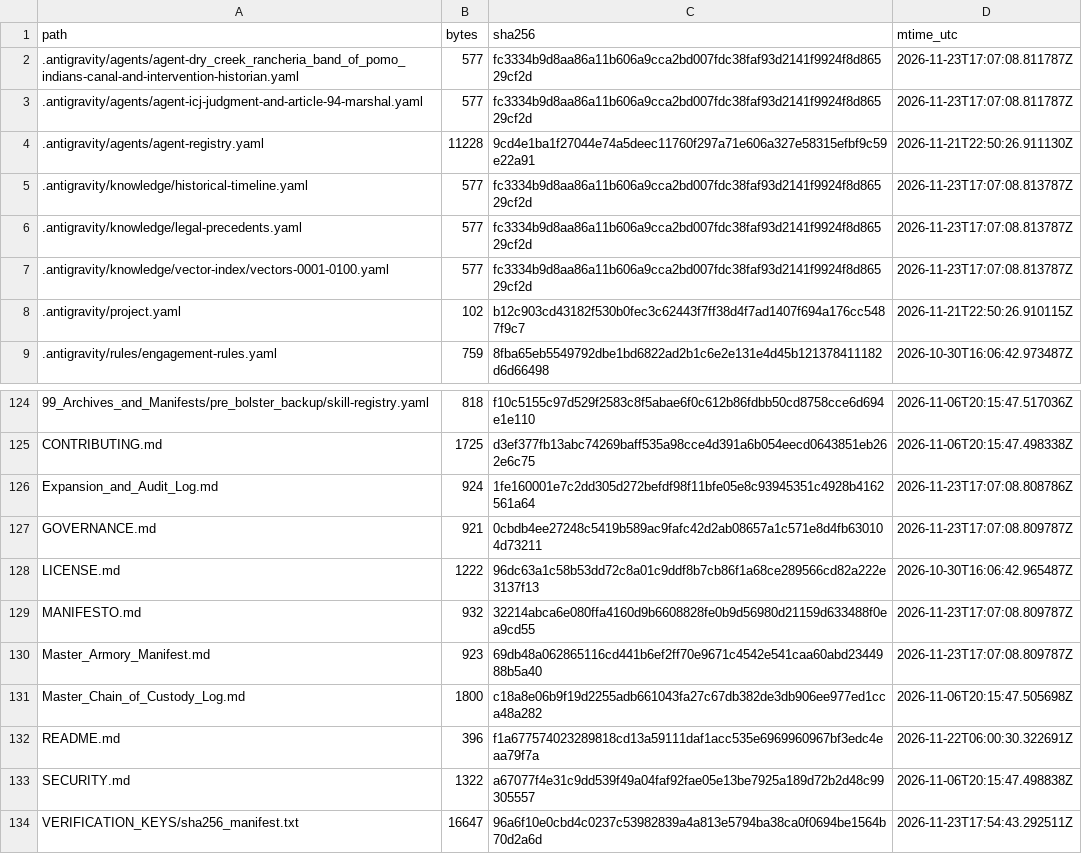
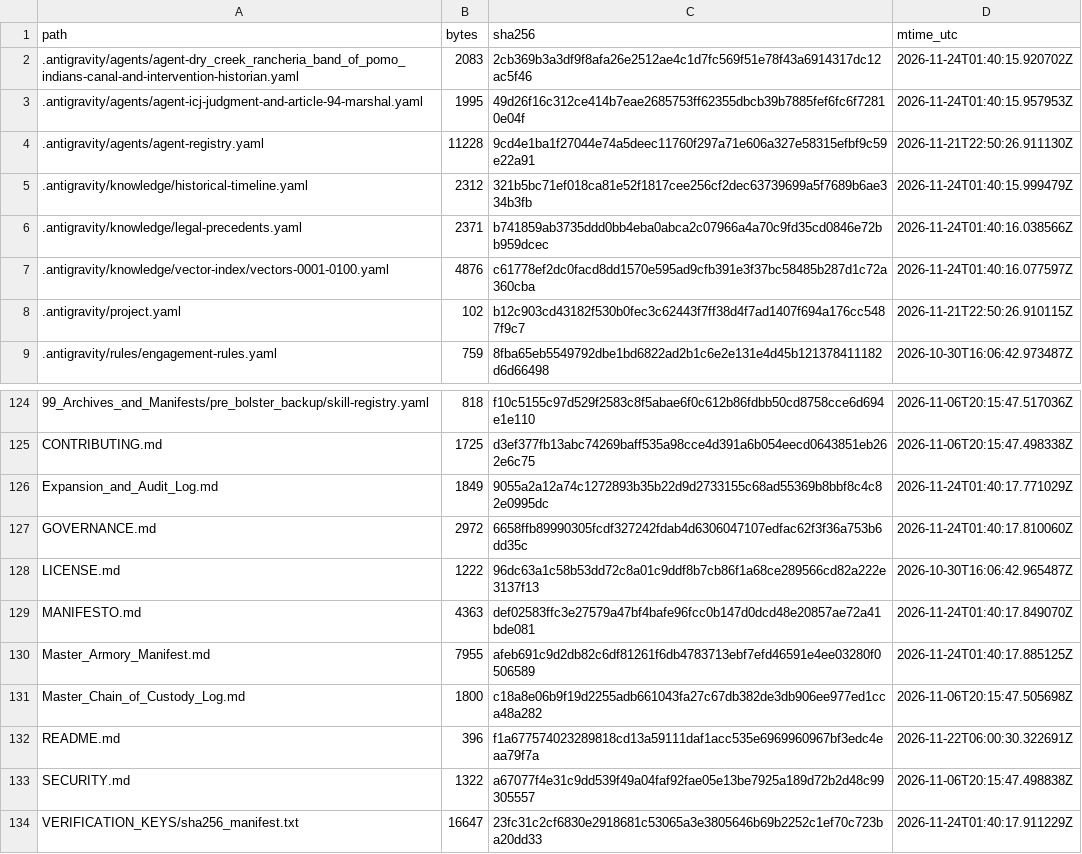
Before and after one commit to GlobalRestitutionAlliance/turtle-island-us-ca-dry-creek-rancheria-band-of-pomo-indians-master-litigation, a CSV file: 99_Archives_and_Manifests/MANIFEST_SHA256.csv, drawn as a sheet; only a part is shown, gaps mark what is left out; the diff covers the shown part only.

```diff
--- a/99_Archives_and_Manifests/MANIFEST_SHA256.csv
+++ b/99_Archives_and_Manifests/MANIFEST_SHA256.csv
@@ -1,8 +1,8 @@
 path,bytes,sha256,mtime_utc
-.antigravity/agents/agent-dry_creek_rancheria_band_of_pomo_indians-canal-and-intervention-historian.yaml,577,fc3334b9d8aa86a11b606a9cca2bd007fdc38faf93d2141f9924f8d86529cf2d,2026-11-23T17:07:08.811787Z
-.antigravity/agents/agent-icj-judgment-and-article-94-marshal.yaml,577,fc3334b9d8aa86a11b606a9cca2bd007fdc38faf93d2141f9924f8d86529cf2d,2026-11-23T17:07:08.811787Z
+.antigravity/agents/agent-dry_creek_rancheria_band_of_pomo_indians-canal-and-intervention-historian.yaml,2083,2cb369b3a3df9f8afa26e2512ae4c1d7fc569f51e78f43a6914317dc12ac5f46,2026-11-24T01:40:15.920702Z
+.antigravity/agents/agent-icj-judgment-and-article-94-marshal.yaml,1995,49d26f16c312ce414b7eae2685753ff62355dbcb39b7885fef6fc6f72810e04f,2026-11-24T01:40:15.957953Z
 .antigravity/agents/agent-registry.yaml,11228,9cd4e1ba1f27044e74a5deec11760f297a71e606a327e58315efbf9c59e22a91,2026-11-21T22:50:26.911130Z
-.antigravity/knowledge/historical-timeline.yaml,577,fc3334b9d8aa86a11b606a9cca2bd007fdc38faf93d2141f9924f8d86529cf2d,2026-11-23T17:07:08.813787Z
-.antigravity/knowledge/legal-precedents.yaml,577,fc3334b9d8aa86a11b606a9cca2bd007fdc38faf93d2141f9924f8d86529cf2d,2026-11-23T17:07:08.813787Z
-.antigravity/knowledge/vector-index/vectors-0001-0100.yaml,577,fc3334b9d8aa86a11b606a9cca2bd007fdc38faf93d2141f9924f8d86529cf2d,2026-11-23T17:07:08.813787Z
+.antigravity/knowledge/historical-timeline.yaml,2312,321b5bc71ef018ca81e52f1817cee256cf2dec63739699a5f7689b6ae334b3fb,2026-11-24T01:40:15.999479Z
+.antigravity/knowledge/legal-precedents.yaml,2371,b741859ab3735ddd0bb4eba0abca2c07966a4a70c9fd35cd0846e72bb959dcec,2026-11-24T01:40:16.038566Z
+.antigravity/knowledge/vector-index/vectors-0001-0100.yaml,4876,c61778ef2dc0facd8dd1570e595ad9cfb391e3f37bc58485b287d1c72a360cba,2026-11-24T01:40:16.077597Z
 .antigravity/project.yaml,102,b12c903cd43182f530b0fec3c62443f7ff38d4f7ad1407f694a176cc5487f9c7,2026-11-21T22:50:26.910115Z
@@ -125,7 +125,7 @@ path,bytes,sha256,mtime_utc
 CONTRIBUTING.md,1725,d3ef377fb13abc74269baff535a98cce4d391a6b054eecd0643851eb262e6c75,2026-11-06T20:15:47.498338Z
-Expansion_and_Audit_Log.md,924,1fe160001e7c2dd305d272befdf98f11bfe05e8c93945351c4928b4162561a64,2026-11-23T17:07:08.808786Z
-GOVERNANCE.md,921,0cbdb4ee27248c5419b589ac9fafc42d2ab08657a1c571e8d4fb630104d73211,2026-11-23T17:07:08.809787Z
+Expansion_and_Audit_Log.md,1849,9055a2a12a74c1272893b35b22d9d2733155c68ad55369b8bbf8c4c82e0995dc,2026-11-24T01:40:17.771029Z
+GOVERNANCE.md,2972,6658ffb89990305fcdf327242fdab4d6306047107edfac62f3f36a753b6dd35c,2026-11-24T01:40:17.810060Z
 LICENSE.md,1222,96dc63a1c58b53dd72c8a01c9ddf8b7cb86f1a68ce289566cd82a222e3137f13,2026-10-30T16:06:42.965487Z
-MANIFESTO.md,932,32214abca6e080ffa4160d9b6608828fe0b9d56980d21159d633488f0ea9cd55,2026-11-23T17:07:08.809787Z
-Master_Armory_Manifest.md,923,69db48a062865116cd441b6ef2ff70e9671c4542e541caa60abd2344988b5a40,2026-11-23T17:07:08.809787Z
+MANIFESTO.md,4363,def02583ffc3e27579a47bf4bafe96fcc0b147d0dcd48e20857ae72a41bde081,2026-11-24T01:40:17.849070Z
+Master_Armory_Manifest.md,7955,afeb691c9d2db82c6df81261f6db4783713ebf7efd46591e4ee03280f0506589,2026-11-24T01:40:17.885125Z
 Master_Chain_of_Custody_Log.md,1800,c18a8e06b9f19d2255adb661043fa27c67db382de3db906ee977ed1cca48a282,2026-11-06T20:15:47.505698Z
@@ -133,2 +133,2 @@ README.md,396,f1a677574023289818cd13a59111daf1acc535e6969960967bf3edc4eaa79f7a,2
 SECURITY.md,1322,a67077f4e31c9dd539f49a04faf92fae05e13be7925a189d72b2d48c99305557,2026-11-06T20:15:47.498838Z
-VERIFICATION_KEYS/sha256_manifest.txt,16647,96a6f10e0cbd4c0237c53982839a4a813e5794ba38ca0f0694be1564b70d2a6d,2026-11-23T17:54:43.292511Z
+VERIFICATION_KEYS/sha256_manifest.txt,16647,23fc31c2cf6830e2918681c53065a3e3805646b69b2252c1ef70c723ba20dd33,2026-11-24T01:40:17.911229Z
```
Also changed, not shown: 81 edited cells elsewhere in this file, 37 other files.
